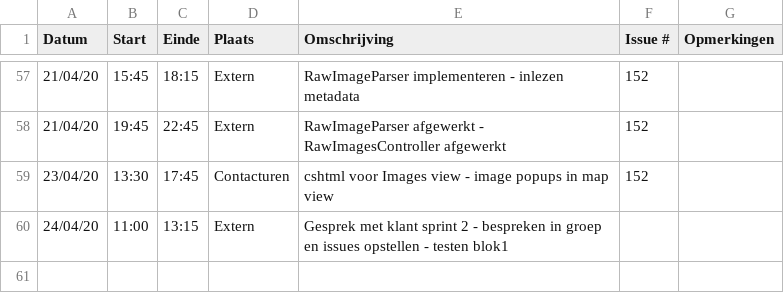
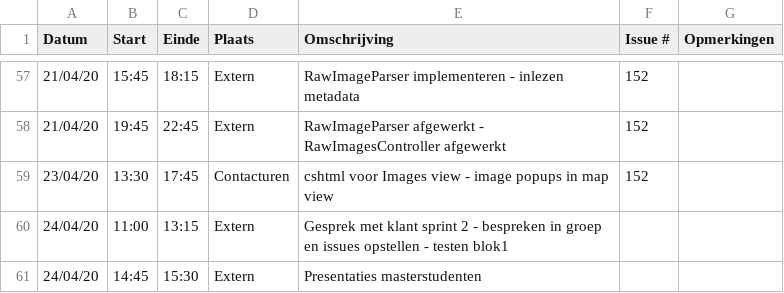
Before and after one commit to philipkukoba/Bachelors-Dissertation-DroneWebApp, a CSV file: logboeken/KukobaPhilip.csv, drawn as a sheet; only a part is shown, gaps mark what is left out; the diff names each change by its address in the sheet, - before the commit and + after, or states it on an @@ line.

Commit message:
Update KukobaPhilip.csv

```diff
--- a/logboeken/KukobaPhilip.csv
+++ b/logboeken/KukobaPhilip.csv
+row 61: 24/04/20 | 14:45 | 15:30 | Extern | Presentaties masterstudenten
```
